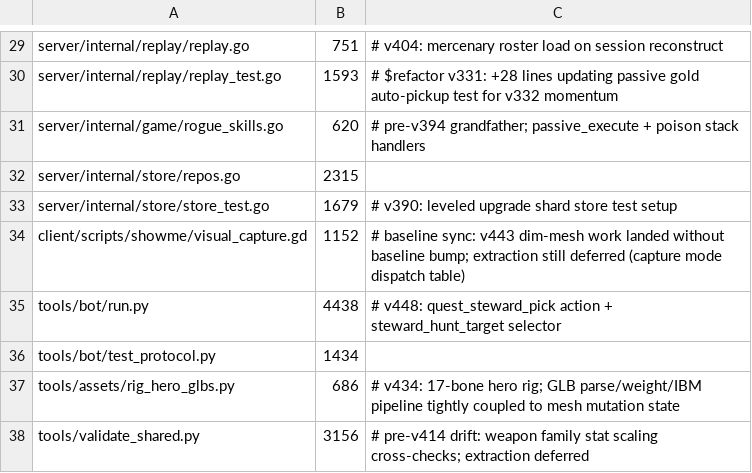
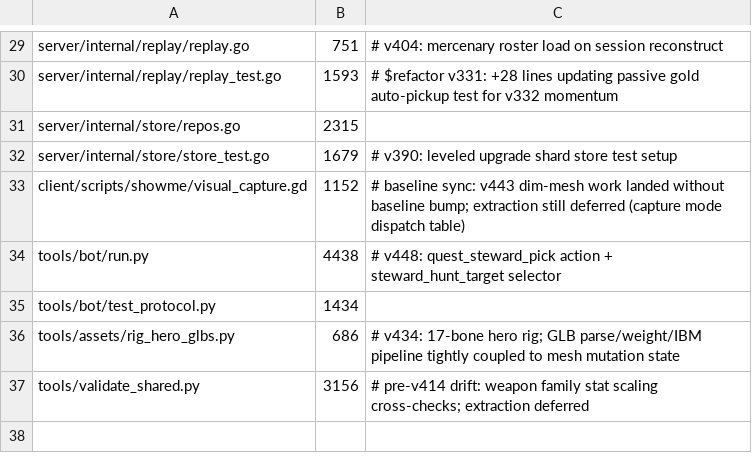
Before and after one commit to mmandrille/arpg-dev, a TSV file: .maintainability/file-size-baseline.tsv, drawn as a sheet; only a part is shown, gaps mark what is left out.

```diff
--- a/.maintainability/file-size-baseline.tsv
+++ b/.maintainability/file-size-baseline.tsv
@@ -30,3 +30,2 @@ server/internal/replay/replay.go	751	# v404: mercenary roster load on session re
 server/internal/replay/replay_test.go	1593	# $refactor v331: +28 lines updating passive gold auto-pickup test for v332 momentum
-server/internal/game/rogue_skills.go	620	# pre-v394 grandfather; passive_execute + poison stack handlers
 server/internal/store/repos.go	2315
```
Also changed, not shown: docs/progress/scenario-movement-audit.tsv, 11 other files.
